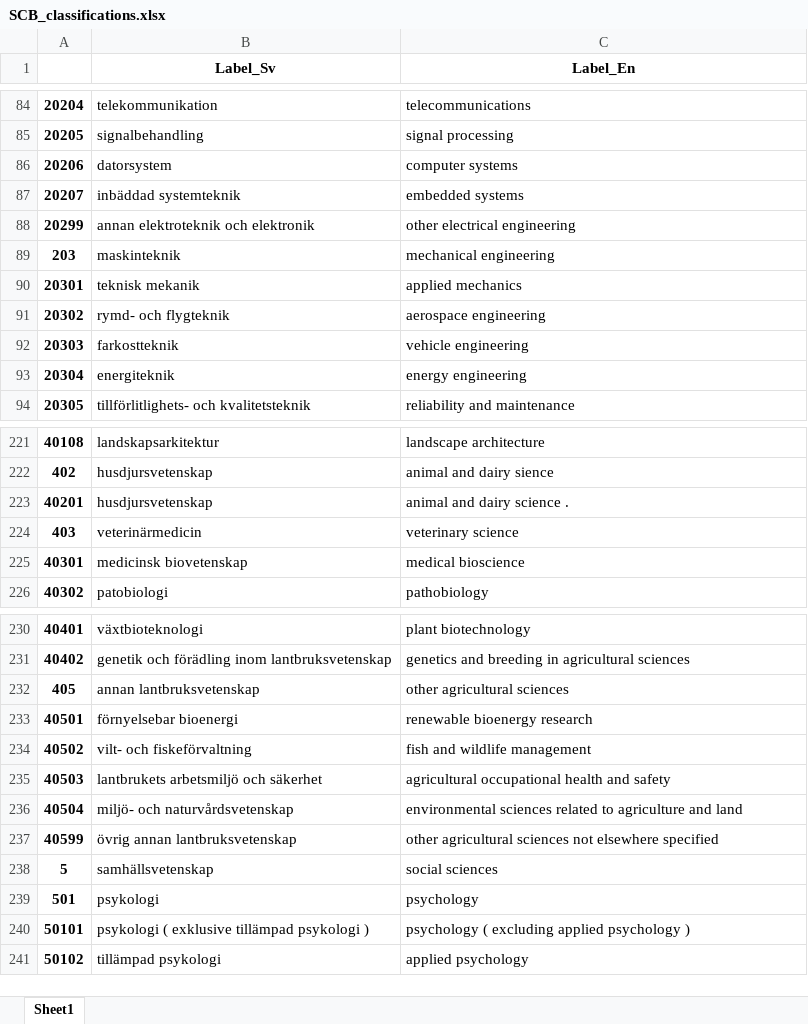
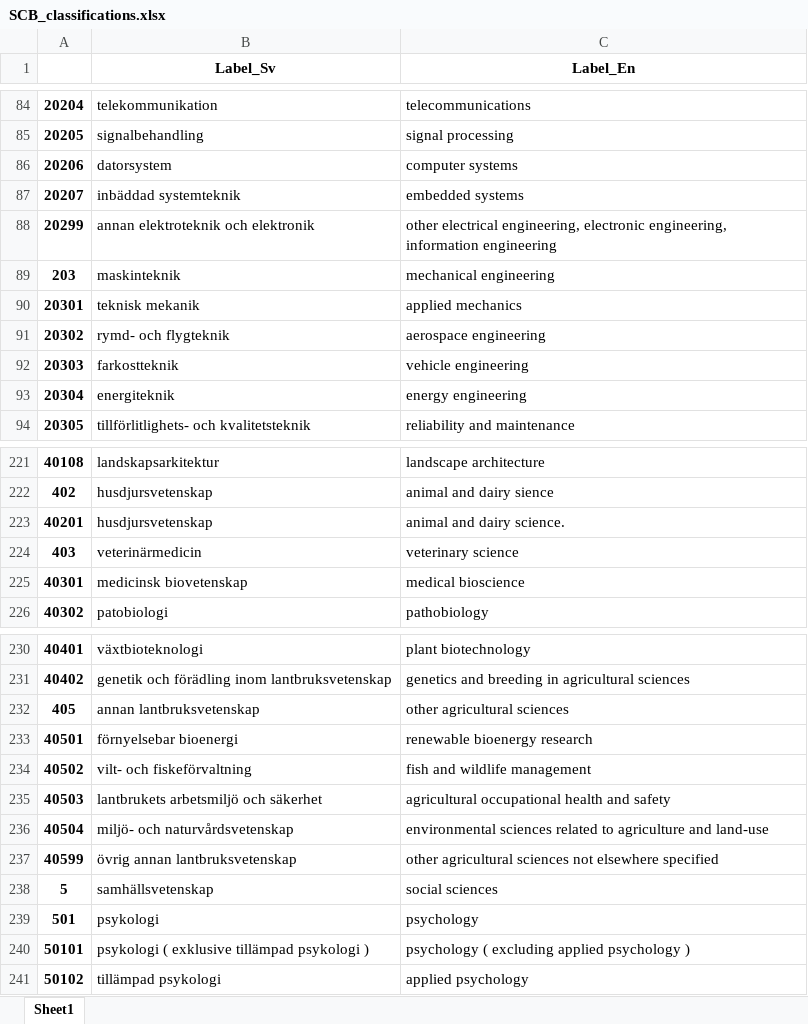
Before and after one commit to eengel7/comparison_NLP_classification_models, an Excel workbook: data/raw_data/SCB_classifications.xlsx, sheet Sheet1, drawn as a sheet; only a part is shown, gaps mark what is left out; values as stored, in another font and other column widths than the file's, no borders; the diff covers the shown part only; the diff names each change by its address in the sheet, - before the commit and + after, or states it on an @@ line.

```diff
--- a/data/raw_data/SCB_classifications.xlsx (sheet Sheet1)
+++ b/data/raw_data/SCB_classifications.xlsx (sheet Sheet1)
-C88 (Label_En): other electrical engineering
+C88 (Label_En): other electrical engineering, electronic engineering, information engineering
-C223 (Label_En): animal and dairy science .
+C223 (Label_En): animal and dairy science.
-C236 (Label_En): …agriculture and land
+C236 (Label_En): …agriculture and land-use
```
Also changed, not shown: 10 edited cells elsewhere in this sheet, 5 other files.
